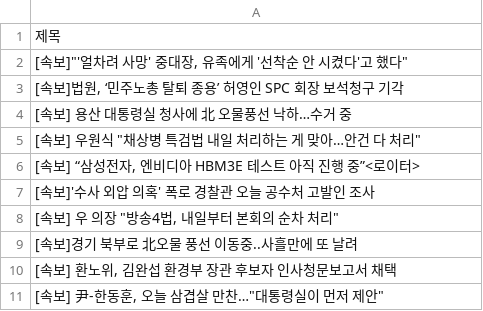
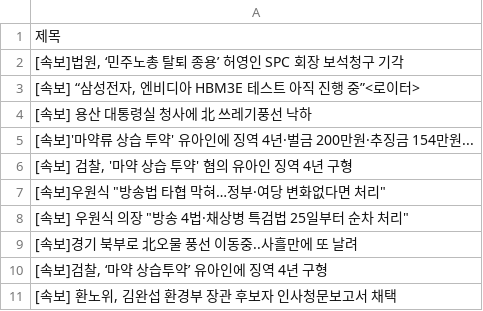
Before and after one commit to Jun02da/git_action_exam, a CSV file: data.csv, drawn as a sheet.

Commit message:
exam commit

```diff
--- a/data.csv
+++ b/data.csv
@@ -1,11 +1,11 @@
 제목
-"[속보]""'얼차려 사망' 중대장, 유족에게 '선착순 안 시켰다'고 했다"""
 "[속보]법원, ‘민주노총 탈퇴 종용’ 허영인 SPC 회장 보석청구 기각"
-[속보] 용산 대통령실 청사에 北 오물풍선 낙하…수거 중
-"[속보] 우원식 ""채상병 특검법 내일 처리하는 게 맞아…안건 다 처리"""
 "[속보] “삼성전자, 엔비디아 HBM3E 테스트 아직 진행 중”<로이터>"
-[속보]'수사 외압 의혹' 폭로 경찰관 오늘 공수처 고발인 조사
-"[속보] 우 의장 ""방송4법, 내일부터 본회의 순차 처리"""
+[속보] 용산 대통령실 청사에 北 쓰레기풍선 낙하
+[속보]'마약류 상습 투약' 유아인에 징역 4년·벌금 200만원·추징금 154만원...
+"[속보] 검찰, '마약 상습 투약' 혐의 유아인 징역 4년 구형"
+"[속보]우원식 ""방송법 타협 막혀…정부·여당 변화없다면 처리"""
+"[속보] 우원식 의장 ""방송 4법·채상병 특검법 25일부터 순차 처리"""
 [속보]경기 북부로 北오물 풍선 이동중..사흘만에 또 날려
+"[속보]검찰, ‘마약 상습투약’ 유아인에 징역 4년 구형"
 "[속보] 환노위, 김완섭 환경부 장관 후보자 인사청문보고서 채택"
-"[속보] 尹-한동훈, 오늘 삼겹살 만찬…""대통령실이 먼저 제안"""
```
